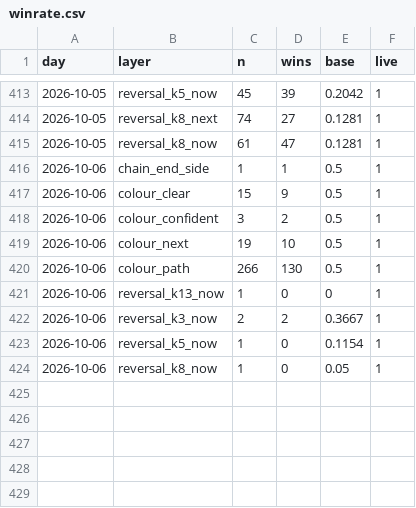
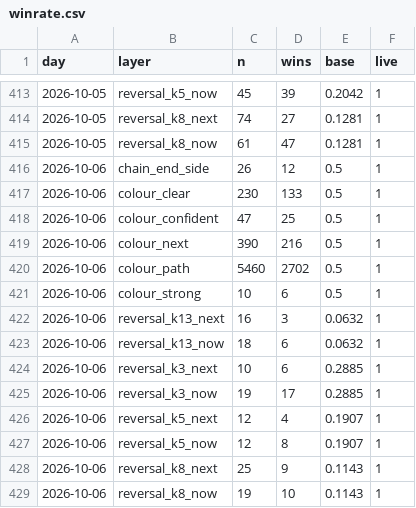
Before and after one commit to msmadanni88/trading-math-model, a CSV file: ledger/winrate.csv, drawn as a sheet; only a part is shown, gaps mark what is left out.

```diff
--- a/ledger/winrate.csv
+++ b/ledger/winrate.csv
@@ -415,10 +415,15 @@ day,layer,n,wins,base,live
 2026-10-05,reversal_k8_now,61,47,0.1281,1
-2026-10-06,chain_end_side,1,1,0.5,1
-2026-10-06,colour_clear,15,9,0.5,1
-2026-10-06,colour_confident,3,2,0.5,1
-2026-10-06,colour_next,19,10,0.5,1
-2026-10-06,colour_path,266,130,0.5,1
-2026-10-06,reversal_k13_now,1,0,0,1
-2026-10-06,reversal_k3_now,2,2,0.3667,1
-2026-10-06,reversal_k5_now,1,0,0.1154,1
-2026-10-06,reversal_k8_now,1,0,0.05,1
+2026-10-06,chain_end_side,26,12,0.5,1
+2026-10-06,colour_clear,230,133,0.5,1
+2026-10-06,colour_confident,47,25,0.5,1
+2026-10-06,colour_next,390,216,0.5,1
+2026-10-06,colour_path,5460,2702,0.5,1
+2026-10-06,colour_strong,10,6,0.5,1
+2026-10-06,reversal_k13_next,16,3,0.0632,1
+2026-10-06,reversal_k13_now,18,6,0.0632,1
+2026-10-06,reversal_k3_next,10,6,0.2885,1
+2026-10-06,reversal_k3_now,19,17,0.2885,1
+2026-10-06,reversal_k5_next,12,4,0.1907,1
+2026-10-06,reversal_k5_now,12,8,0.1907,1
+2026-10-06,reversal_k8_next,25,9,0.1143,1
+2026-10-06,reversal_k8_now,19,10,0.1143,1
```
Also changed, not shown: 11 other files.
